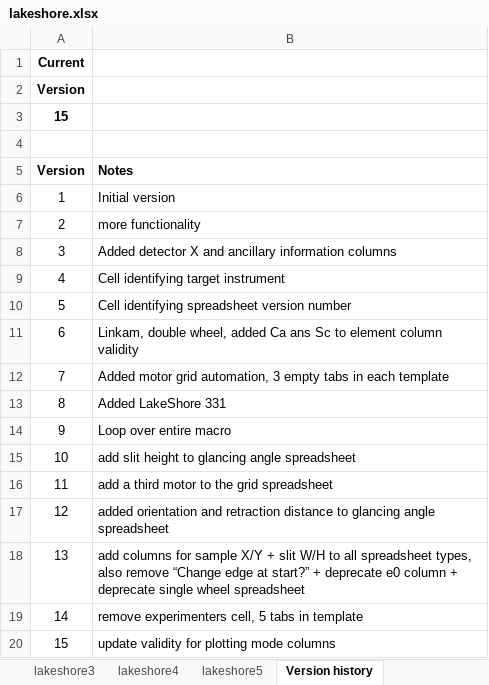
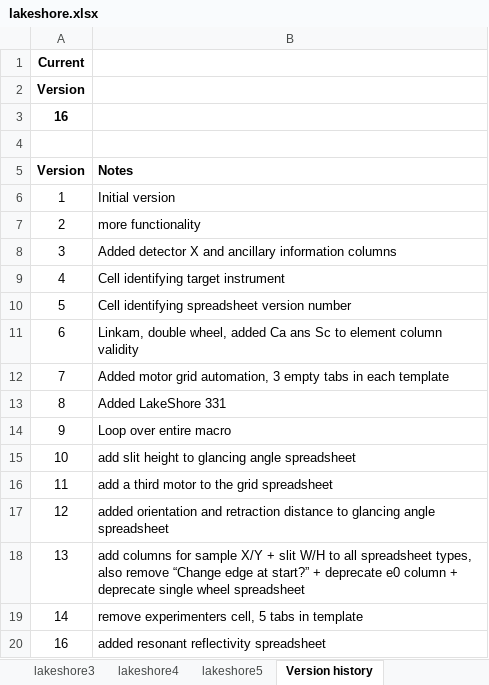
Before and after one commit to NSLS-II-BMM/profile_collection, an Excel workbook: startup/xlsx/lakeshore.xlsx, sheet Version history, drawn as a sheet; values as stored, in another font and other column widths than the file's, no borders; removed rows and columns are numbered as before the commit, all else as after; the diff names each change by its address in the sheet, - before the commit and + after, or states it on an @@ line.

```diff
--- a/startup/xlsx/lakeshore.xlsx (sheet Version history)
+++ b/startup/xlsx/lakeshore.xlsx (sheet Version history)
-A3 (Version): 15
+A3 (Version): 16
-row 20: 15 | update validity for plotting mode columns
+row 20: 16 | added resonant reflectivity spreadsheet
```
Also changed, not shown: sheet lakeshore5, sheet lakeshore4, sheet lakeshore3, sheet lakeshore1, sheet lakeshore2, charts or pictures, startup/xlsx/grid.xlsx, startup/xlsx/linkam.xlsx, 8 other files.
